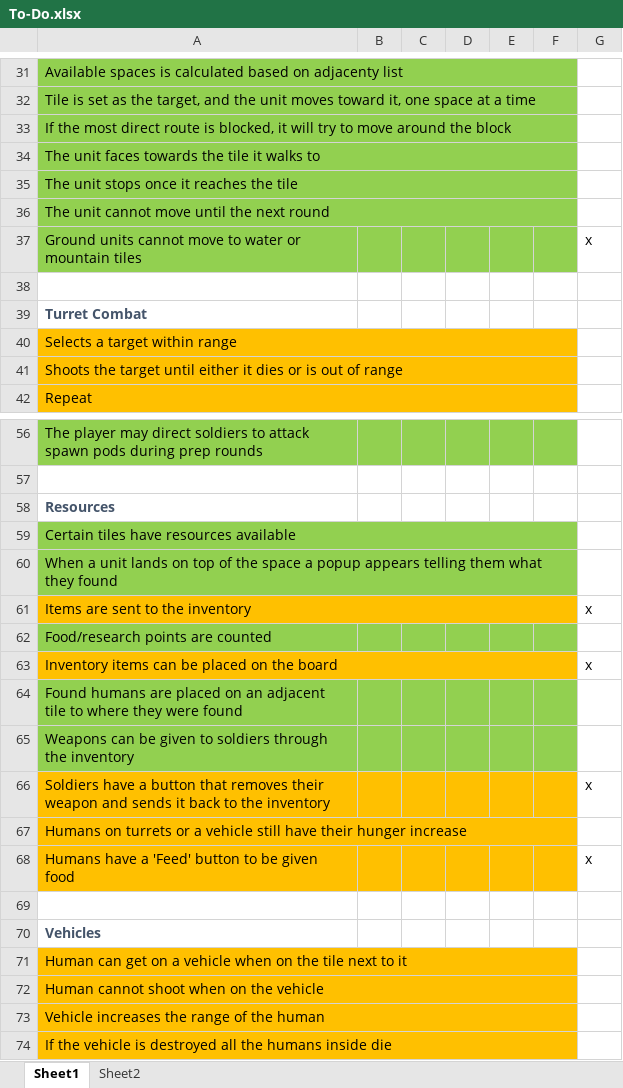
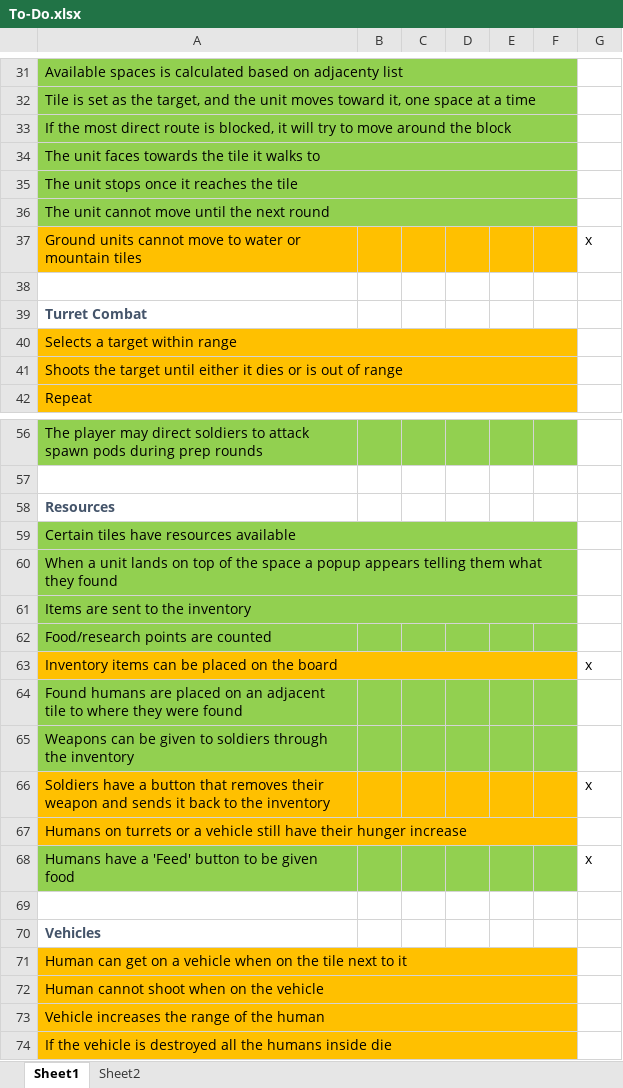
Before and after one commit to MizunoPK/Shiva, an Excel workbook: Production Documents/To-Do.xlsx, sheet Sheet1, drawn as a sheet; only a part is shown, gaps mark what is left out; values as stored, in another font and other column widths than the file's, no borders; the diff names each change by its address in the sheet, - before the commit and + after, or states it on an @@ line.

```diff
--- a/Production Documents/To-Do.xlsx (sheet Sheet1)
+++ b/Production Documents/To-Do.xlsx (sheet Sheet1)
-A37:F37 fill: #92D050
+A37:F37 fill: #FFC000
-A61:F61 fill: #FFC000
+A61:F61 fill: #92D050
-G61: x
+G61: (empty)
-A68:F68 fill: #FFC000
+A68:F68 fill: #92D050
```
Also changed, not shown: 36 other files.
